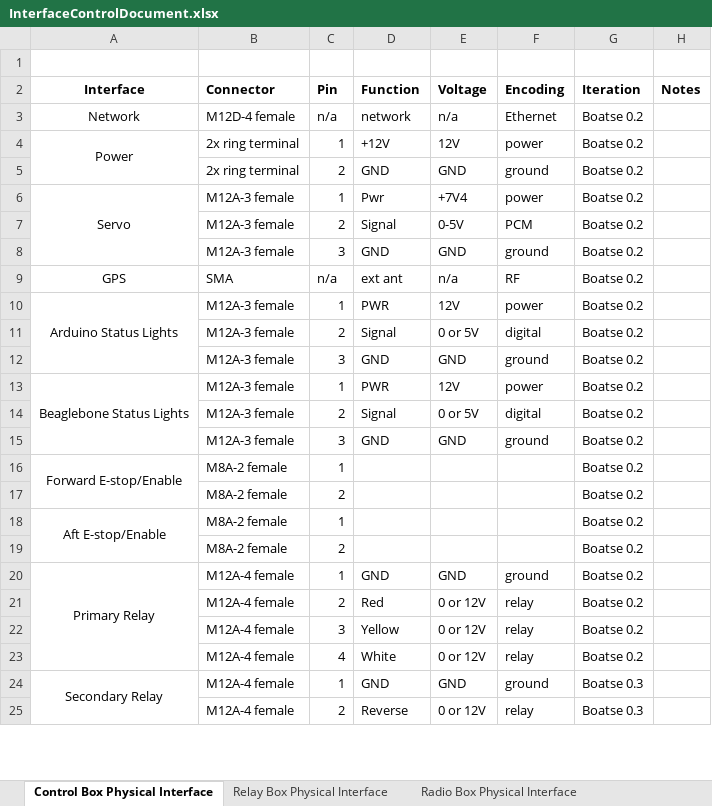
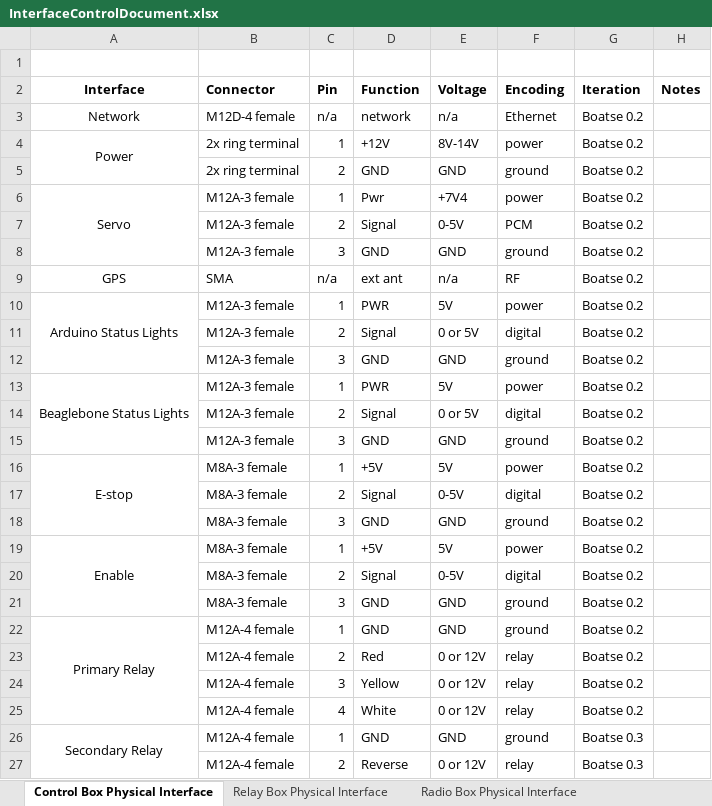
Before and after one commit to goopypanther/hackerboat, an Excel workbook: doc/systems/InterfaceControlDocument.xlsx, sheet Control Box Physical Interface, drawn as a sheet; only a part is shown; values as stored, in another font and other column widths than the file's, no borders; removed rows and columns are numbered as before the commit, all else as after; the diff names each change by its address in the sheet, - before the commit and + after, or states it on an @@ line.

Commit message:
Added state transition documents for Beaglebone and Arduino Updated state diagrams

```diff
--- a/doc/systems/InterfaceControlDocument.xlsx (sheet Control Box Physical Interface)
+++ b/doc/systems/InterfaceControlDocument.xlsx (sheet Control Box Physical Interface)
-E4 (Voltage): 12V
+E4 (Voltage): 8V-14V
-E10 (Voltage): 12V
+E10 (Voltage): 5V
-E13 (Voltage): 12V
+E13 (Voltage): 5V
-row 16: Forward E-stop/Enable | M8A-2 female | 1 |  |  |  | Boatse 0.2
-row 17:  | M8A-2 female | 2 |  |  |  | Boatse 0.2
-row 18: Aft E-stop/Enable | M8A-2 female | 1 |  |  |  | Boatse 0.2
-row 19:  | M8A-2 female | 2 |  |  |  | Boatse 0.2
+row 16: E-stop | M8A-3 female | 1 | +5V | 5V | power | Boatse 0.2
+row 17:  | M8A-3 female | 2 | Signal | 0-5V | digital | Boatse 0.2
+row 18:  | M8A-3 female | 3 | GND | GND | ground | Boatse 0.2
+row 19: Enable | M8A-3 female | 1 | +5V | 5V | power | Boatse 0.2
+row 20:  | M8A-3 female | 2 | Signal | 0-5V | digital | Boatse 0.2
+row 21:  | M8A-3 female | 3 | GND | GND | ground | Boatse 0.2
```
Also changed, not shown: sheet Radio Box Physical Interface, sheet Relay Box Physical Interface, doc/motor/Minn Kota Endura C2-30 wiring.xlsx, 4 other files.
